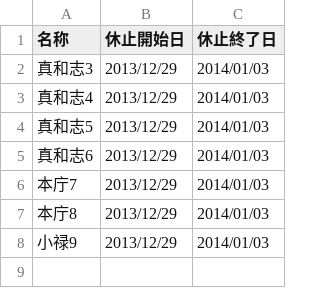
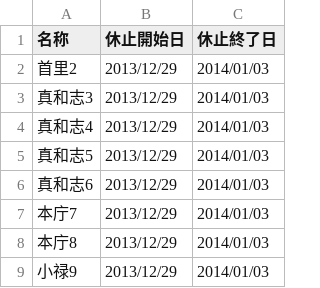
Before and after one commit to naha-5374/naha-5374.github.io, a CSV file: data/center.csv, drawn as a sheet; the diff names each change by its address in the sheet, - before the commit and + after, or states it on an @@ line.

Commit message:
センターに首里2を追加

```diff
--- a/data/center.csv
+++ b/data/center.csv
+row 2: 首里2 | 2013/12/29 | 2014/01/03
```
